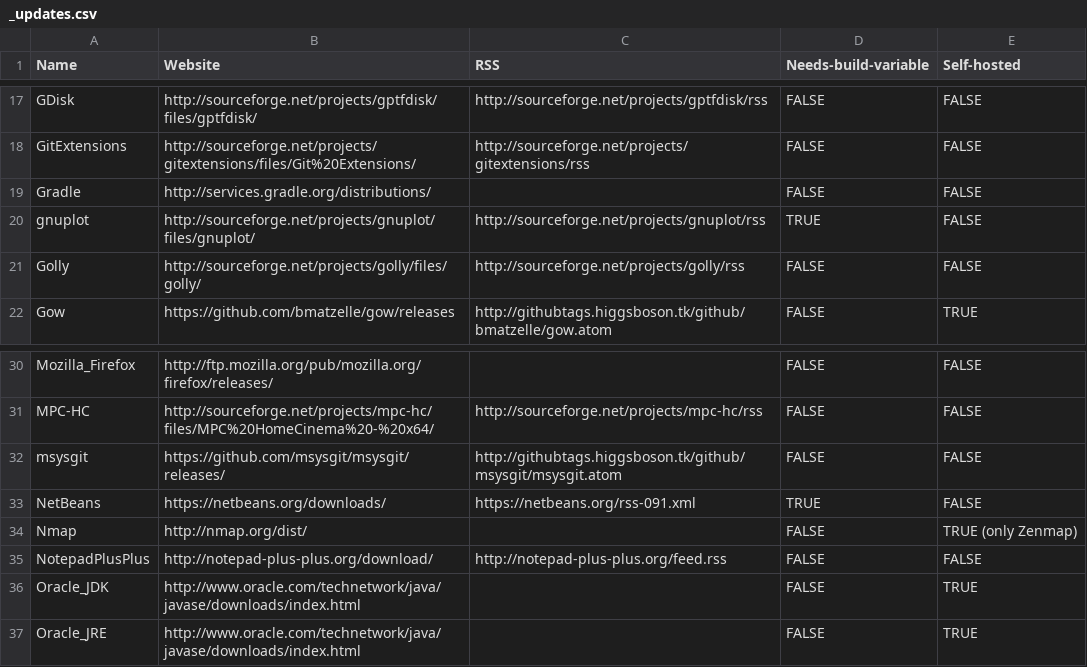
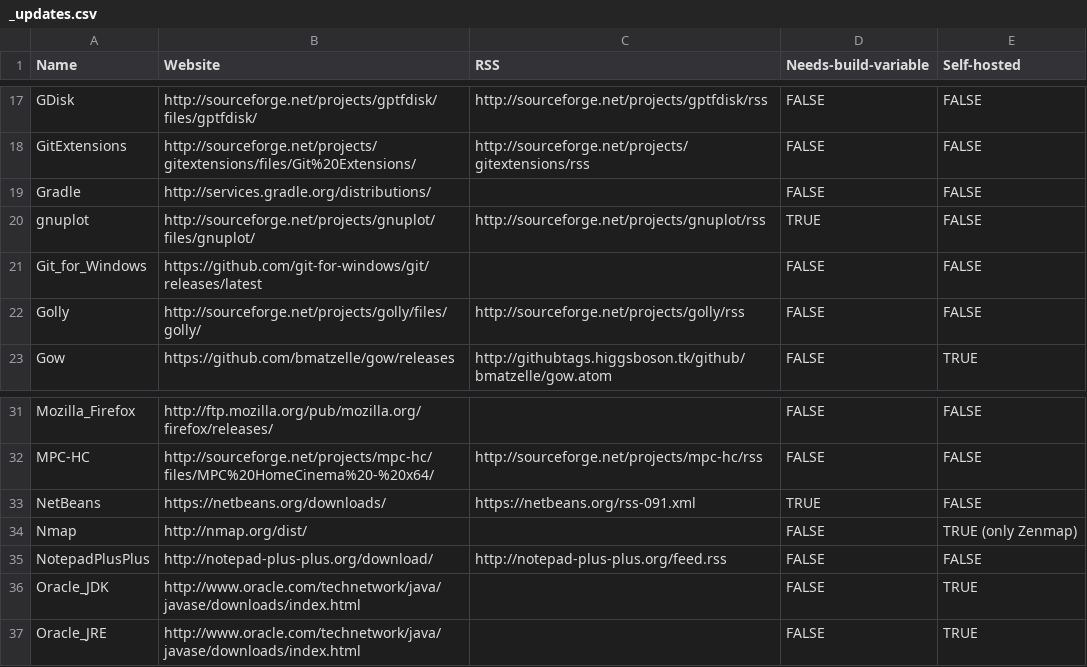
Before and after one commit to morevnaproject/0install.de-templates, a CSV file: _updates.csv, drawn as a sheet; only a part is shown, gaps mark what is left out; removed rows and columns are numbered as before the commit, all else as after; the diff names each change by its address in the sheet, - before the commit and + after, or states it on an @@ line.

Commit message:
Replaced msysGit with Git for Windows

```diff
--- a/_updates.csv
+++ b/_updates.csv
+row 21: Git_for_Windows | https://github.com/git-for-windows/git/releases/latest |  | FALSE | FALSE
-row 32: msysgit | https://github.com/msysgit/msysgit/releases/ | http://githubtags.higgsboson.tk/github/msysgit/msysgit.atom | FALSE | FALSE
```
Also changed, not shown: 2 other files.
